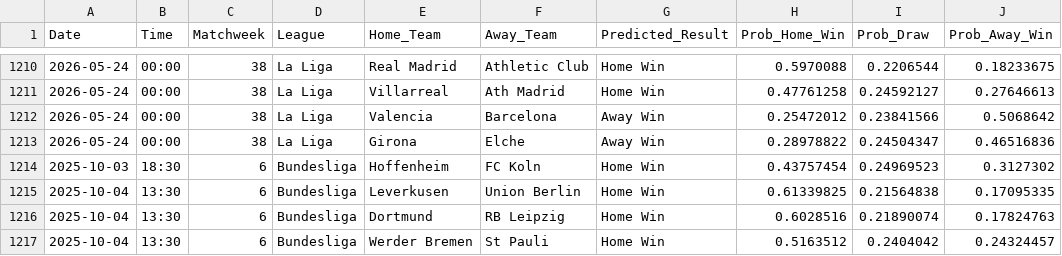
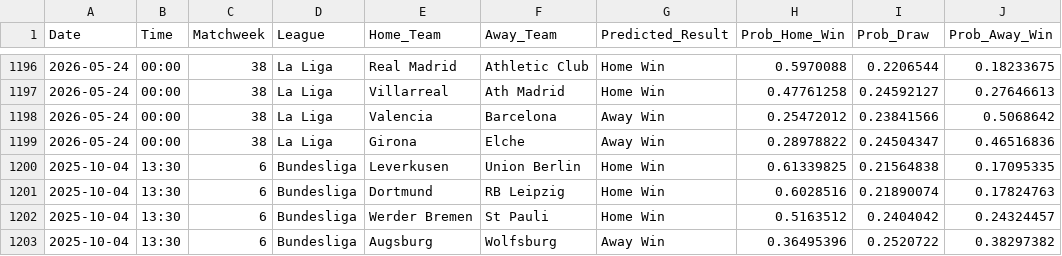
Before and after one commit to tl0375/PredictingFootballMatchesWorkflow, a CSV file: Results.csv, drawn as a sheet; only a part is shown, gaps mark what is left out; the shorter side is filled out with more unchanged rows; the diff covers the shown part only; the diff names each change by its address in the sheet, - before the commit and + after, or states it on an @@ line.

```diff
--- a/Results.csv
+++ b/Results.csv
-row 1214: 2025-10-03 | 18:30 | 6 | Bundesliga | Hoffenheim | FC Koln | Home Win | 0.43757454 | 0.24969523 | 0.3127302
```
Also changed, not shown: 14 removed rows elsewhere in this file, 1 other file.
